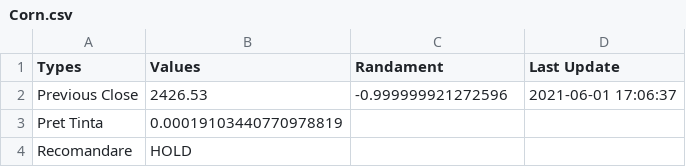
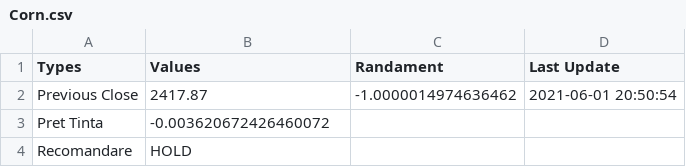
Before and after one commit to SoucupB/TradingAPP, a CSV file: temp/Corn.csv, drawn as a sheet.

```diff
--- a/temp/Corn.csv
+++ b/temp/Corn.csv
@@ -1,4 +1,4 @@
 Types,Values,Randament,Last Update, , , , , , , , , , ,
-Previous Close,2426.53,-0.999999921272596,2021-06-01 17:06:37
-Pret Tinta,0.00019103440770978819, ,
+Previous Close,2417.87,-1.0000014974636462,2021-06-01 20:50:54
+Pret Tinta,-0.003620672426460072, ,
 Recomandare,HOLD, ,
```
Also changed, not shown: temp/cmps.csv, temp/investing.csv, 9 other files.
